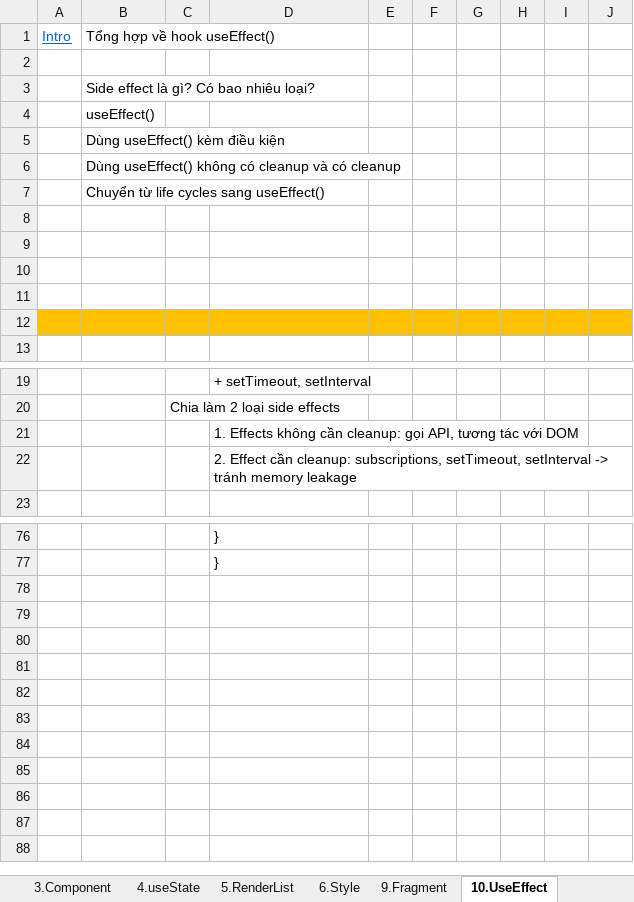
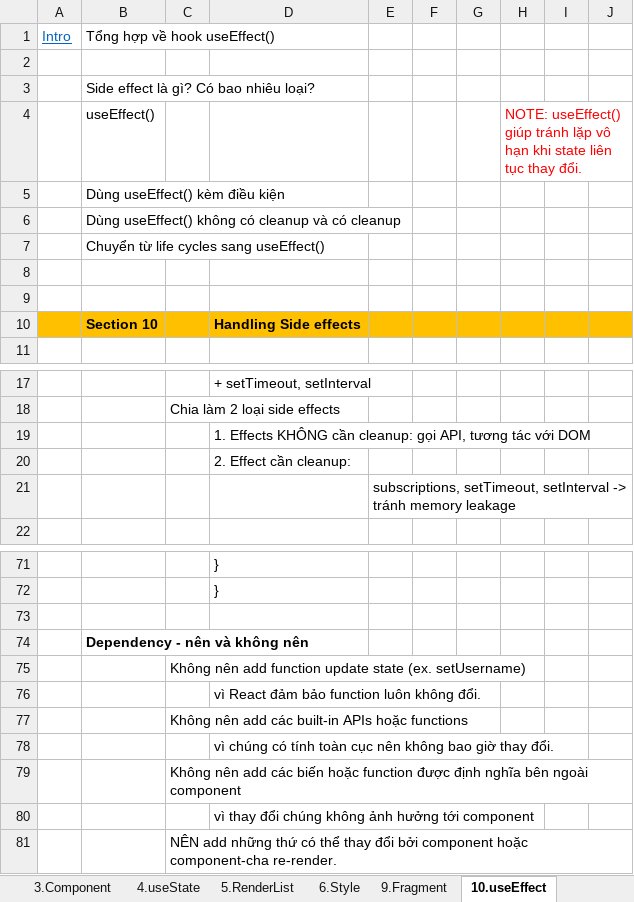
Before and after one commit to buinguyentung/react_crash_course, an Excel workbook: ReactJS.xlsx, sheet 10.useEffect, drawn as a sheet; only a part is shown, gaps mark what is left out; values as stored, in another font and other column widths than the file's, no borders; charts and pictures not drawn; removed rows and columns are numbered as before the commit, all else as after; the diff covers the shown part only; the diff names each change by its address in the sheet, - before the commit and + after, or states it on an @@ line.

```diff
--- a/ReactJS.xlsx (sheet 10.useEffect)
+++ b/ReactJS.xlsx (sheet 10.useEffect)
-sheet tab: 10.UseEffect
+sheet tab: 10.useEffect
-H4: (empty)
+H4: NOTE: useEffect() giúp tránh lặp vô hạn khi state liên tục thay đổi.
-A10:J10 fill: none
+A10:J10 fill: #FFC000
-row 10: (empty)
+row 10:  | Section 10 |  | Handling Side effects
-row 11: (empty)
-row 12: (empty)
-D19: 1. Effects không cần cleanup:…
+D19: 1. Effects KHÔNG cần cleanup:…
-D20: …cần cleanup: subscriptions, setTimeout, setInterval -> tránh memory leakage
+D20: …cần cleanup:
+row 21:  |  |  |  | subscriptions, setTimeout, setInterval -> tránh memory leakage
+row 73: (empty)
+row 74:  | Dependency - nên và không nên
+row 75:  |  | Không nên add function update state (ex. setUsername)
+row 76:  |  |  | vì React đảm bảo function luôn không đổi.
+row 77:  |  | Không nên add các built-in APIs hoặc functions
+row 78:  |  |  | vì chúng có tính toàn cục nên không bao giờ thay đổi.
+row 79:  |  | Không nên add các biến hoặc function được định nghĩa bên ngoài component
+row 80:  |  |  | vì thay đổi chúng không ảnh hưởng tới component
+row 81:  |  | NÊN add những thứ có thể thay đổi bởi component hoặc component-cha re-render.
```
Also changed, not shown: 4 removed rows elsewhere in this sheet, sheet 13.ClassLifecycle, sheet Hooks, sheet Intro, sheet 3.Component, other sheet tabs, charts or pictures, 3 other files.
